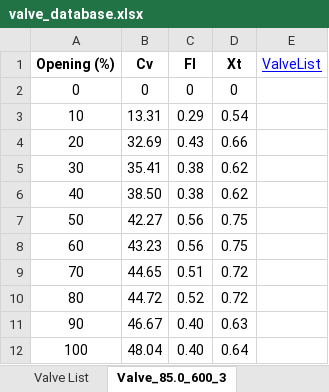
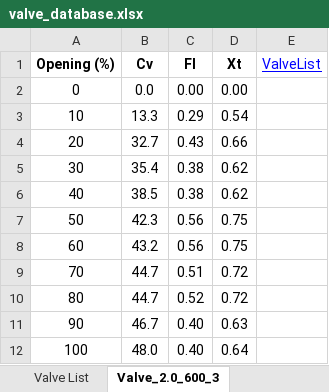
Before and after one commit to gurkkandurran-prog/Proje, an Excel workbook: valve_database.xlsx, sheet Valve_2.0_600_3, drawn as a sheet; values as stored, in another font and other column widths than the file's, no borders; the diff names each change by its address in the sheet, - before the commit and + after, or states it on an @@ line.

```diff
--- a/valve_database.xlsx (sheet Valve_2.0_600_3)
+++ b/valve_database.xlsx (sheet Valve_2.0_600_3)
-sheet tab: Valve_85.0_600_3
+sheet tab: Valve_2.0_600_3
-B2 (Cv): 0
+B2 (Cv): 0.0
-C2 (Fl): 0
+C2 (Fl): 0.00
-D2 (Xt): 0
+D2 (Xt): 0.00
-B3 (Cv): 13.31
+B3 (Cv): 13.3
-B4 (Cv): 32.69
+B4 (Cv): 32.7
-B5 (Cv): 35.41
+B5 (Cv): 35.4
-B6 (Cv): 38.50
+B6 (Cv): 38.5
-B7 (Cv): 42.27
+B7 (Cv): 42.3
-B8 (Cv): 43.23
+B8 (Cv): 43.2
-B9 (Cv): 44.65
+B9 (Cv): 44.7
-B10 (Cv): 44.72
+B10 (Cv): 44.7
-B11 (Cv): 46.67
+B11 (Cv): 46.7
-B12 (Cv): 48.04
+B12 (Cv): 48.0
```
Also changed, not shown: sheet Valve List, sheet Valve_12.0_600_3, sheet Valve_4.0_600_3, sheet Valve_16.0_600_3, sheet Valve_20.0_600_3, sheet Valve_8.0_600_3, 1 more sheet, other sheet tabs.
